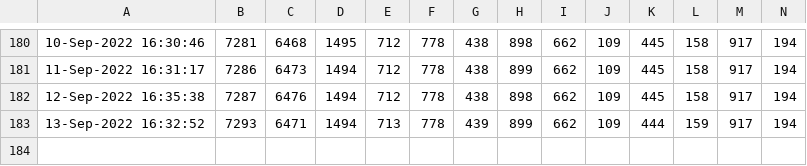
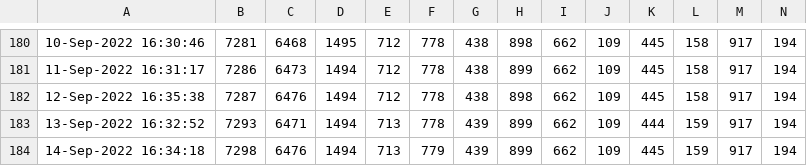
Before and after one commit to minoue-xx/Track-number-of-followers-using-Twitter-API, a CSV file: followercount_history.csv, drawn as a sheet; only a part is shown, gaps mark what is left out; rows hold the shown columns only; the diff names each change by its address in the sheet, - before the commit and + after, or states it on an @@ line.

Commit message:
Follower count history Updated by github-actions

```diff
--- a/followercount_history.csv
+++ b/followercount_history.csv
+row 184: 14-Sep-2022 16:34:18 | 7298 | 6476 | 1494 | 713 | 779 | 439 | 899 | 662 | 109 | 445 | 159 | 917 | 194
```
Also changed, not shown: uniquefollowercount_history.csv, 1 other file.
